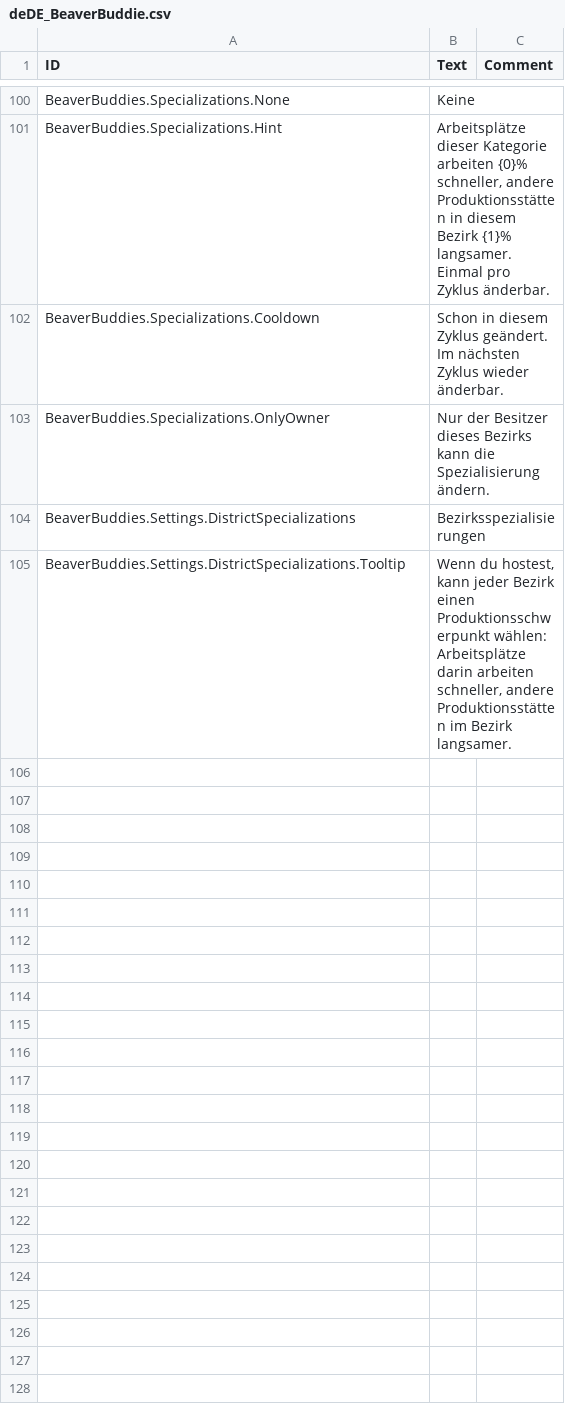
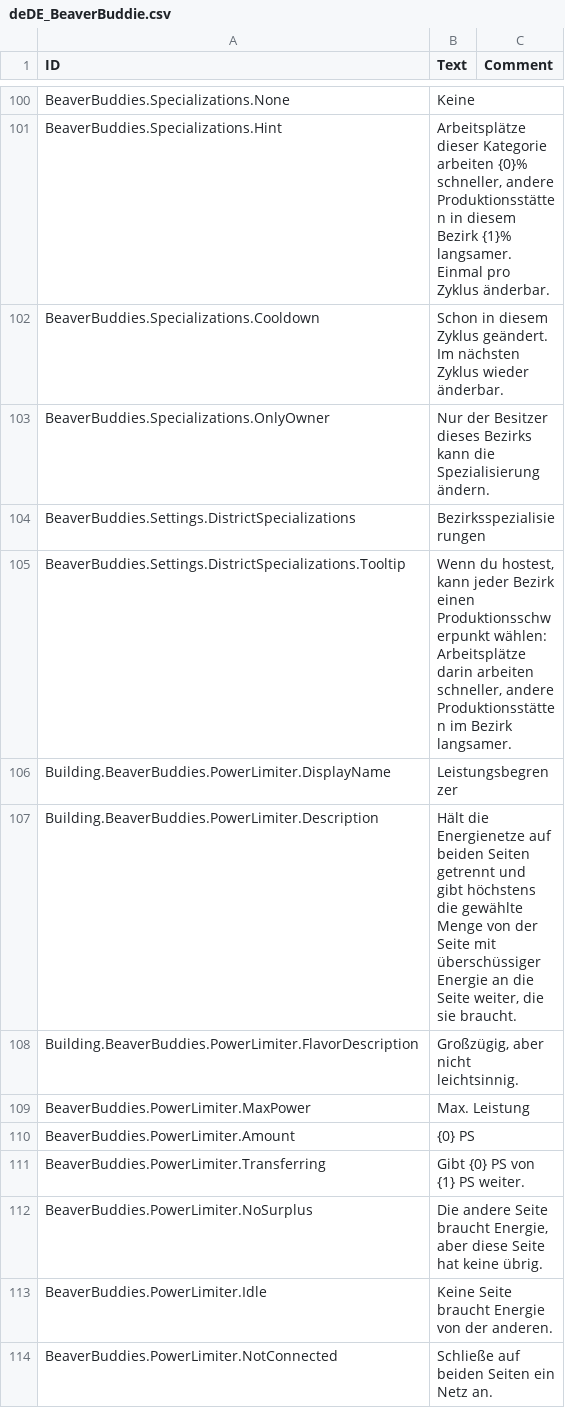
Before and after one commit to FezVrasta/BeaverBuddies-CoOp-PvP-Edition, a CSV file: BeaverBuddies/Localizations/deDE_BeaverBuddie.csv, drawn as a sheet; only a part is shown, gaps mark what is left out.

```diff
--- a/BeaverBuddies/Localizations/deDE_BeaverBuddie.csv
+++ b/BeaverBuddies/Localizations/deDE_BeaverBuddie.csv
@@ -136 +136,10 @@ BeaverBuddies.Settings.DistrictSpecializations,"Bezirksspezialisierungen",""
 BeaverBuddies.Settings.DistrictSpecializations.Tooltip,"Wenn du hostest, kann jeder Bezirk einen Produktionsschwerpunkt wählen: Arbeitsplätze darin arbeiten schneller, andere Produktionsstätten im Bezirk langsamer.",""
+Building.BeaverBuddies.PowerLimiter.DisplayName,"Leistungsbegrenzer",""
+Building.BeaverBuddies.PowerLimiter.Description,"Hält die Energienetze auf beiden Seiten getrennt und gibt höchstens die gewählte Menge von der Seite mit überschüssiger Energie an die Seite weiter, die sie braucht.",""
+Building.BeaverBuddies.PowerLimiter.FlavorDescription,"Großzügig, aber nicht leichtsinnig.",""
+BeaverBuddies.PowerLimiter.MaxPower,"Max. Leistung",""
+BeaverBuddies.PowerLimiter.Amount,"{0} PS",""
+BeaverBuddies.PowerLimiter.Transferring,"Gibt {0} PS von {1} PS weiter.",""
+BeaverBuddies.PowerLimiter.NoSurplus,"Die andere Seite braucht Energie, aber diese Seite hat keine übrig.",""
+BeaverBuddies.PowerLimiter.Idle,"Keine Seite braucht Energie von der anderen.",""
+BeaverBuddies.PowerLimiter.NotConnected,"Schließe auf beiden Seiten ein Netz an.",""
```
Also changed, not shown: BeaverBuddies/Localizations/jaJP_BeaverBuddie.csv, BeaverBuddies/Localizations/koKR_BeaverBuddie.csv, 21 other files.
